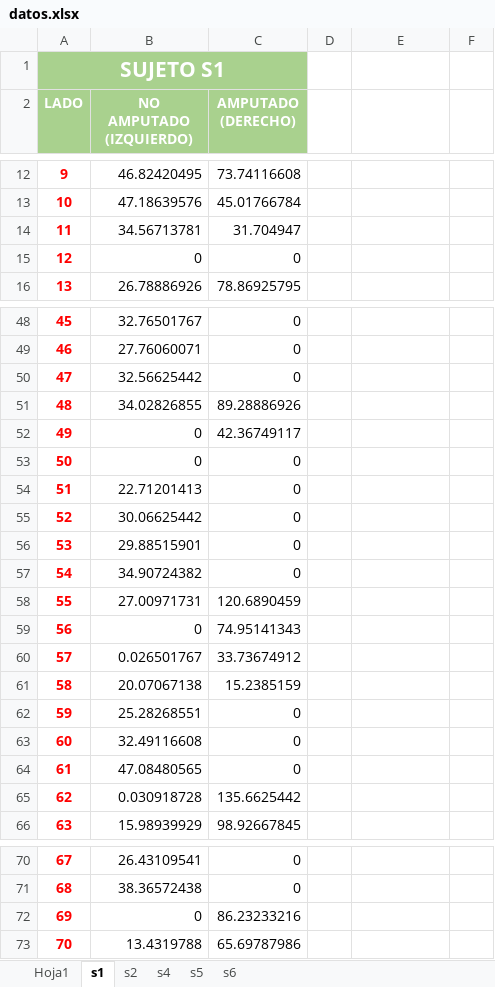
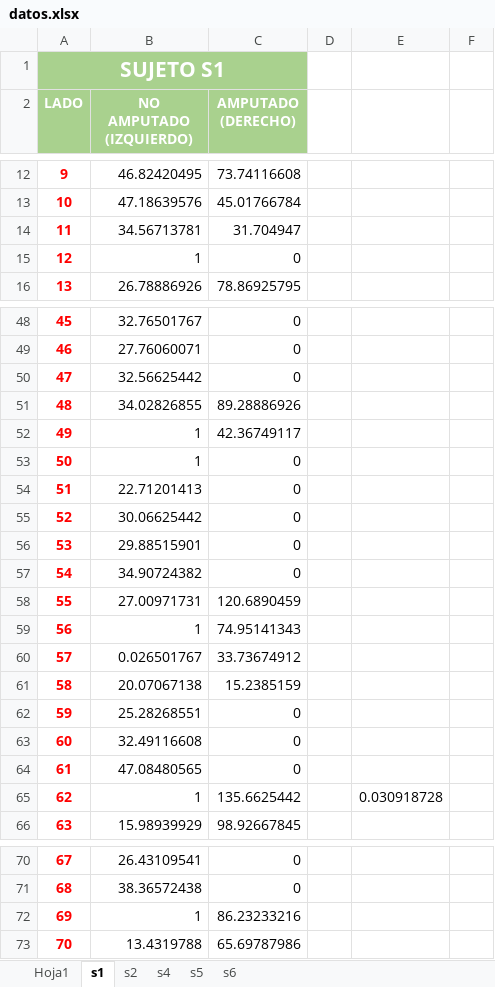
Before and after one commit to agomezg1822/three-render, an Excel workbook: src/public/datos.xlsx, sheet s1, drawn as a sheet; only a part is shown, gaps mark what is left out; values as stored, in another font and other column widths than the file's, no borders; the diff covers the shown part only; the diff names each change by its address in the sheet, - before the commit and + after, or states it on an @@ line.

```diff
--- a/src/public/datos.xlsx (sheet s1)
+++ b/src/public/datos.xlsx (sheet s1)
-B15 (NO AMPUTADO (IZQUIERDO)): 0
+B15 (NO AMPUTADO (IZQUIERDO)): 1
-B52:B53 (NO AMPUTADO (IZQUIERDO)): 0
+B52:B53 (NO AMPUTADO (IZQUIERDO)): 1
-B59 (NO AMPUTADO (IZQUIERDO)): 0
+B59 (NO AMPUTADO (IZQUIERDO)): 1
-B65 (NO AMPUTADO (IZQUIERDO)): 0.030918728
+B65 (NO AMPUTADO (IZQUIERDO)): 1
-E65: (empty)
+E65: 0.030918728
-B72 (NO AMPUTADO (IZQUIERDO)): 0
+B72 (NO AMPUTADO (IZQUIERDO)): 1
```
Also changed, not shown: 18 edited cells elsewhere in this sheet, 4 other files.
